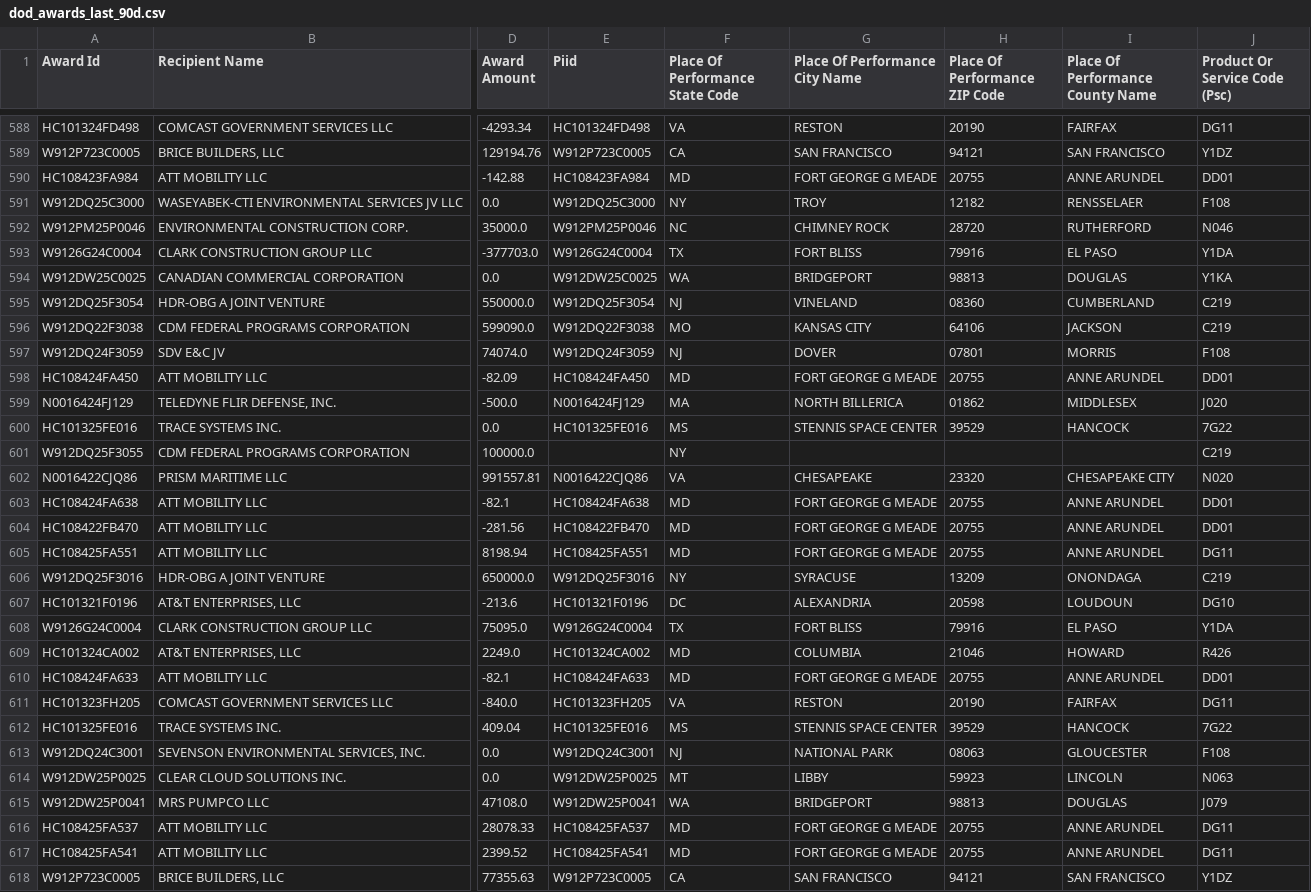
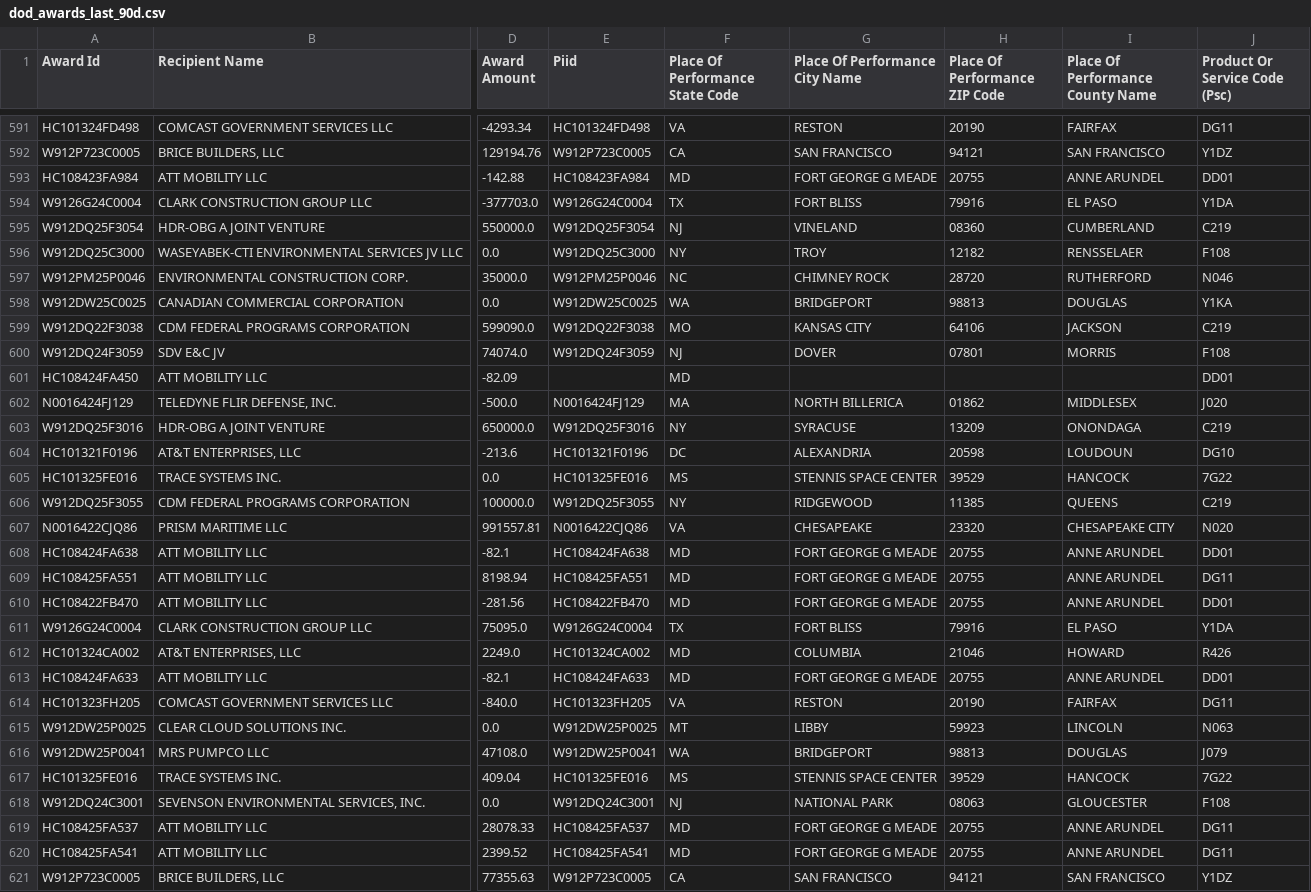
Before and after one commit to feldmangn/nih-awards-tracker, a CSV file: data/dod_awards_last_90d.csv, drawn as a sheet; only a part is shown, gaps mark what is left out; addresses are those after the commit; the diff covers the shown part only; the diff names each change by its address in the sheet, - before the commit and + after, or states it on an @@ line.

```diff
--- a/data/dod_awards_last_90d.csv
+++ b/data/dod_awards_last_90d.csv
@@ row 593 moved to row 594: W9126G24C0004 @@
-E601 (Piid): HC108424FA450
+E601 (Piid): (empty)
-G601 (Place Of Performance City Name): FORT GEORGE G MEADE
+G601 (Place Of Performance City Name): (empty)
-H601 (Place Of Performance ZIP Code): 20755
+H601 (Place Of Performance ZIP Code): (empty)
-I601 (Place Of Performance County Name): ANNE ARUNDEL
+I601 (Place Of Performance County Name): (empty)
@@ row 606 moved to row 603: W912DQ25F3016 @@
@@ row 607 moved to row 604: HC101321F0196 @@
-E606 (Piid): (empty)
+E606 (Piid): W912DQ25F3055
-G606 (Place Of Performance City Name): (empty)
+G606 (Place Of Performance City Name): RIDGEWOOD
-H606 (Place Of Performance ZIP Code): (empty)
+H606 (Place Of Performance ZIP Code): 11385
-I606 (Place Of Performance County Name): (empty)
+I606 (Place Of Performance County Name): QUEENS
@@ row 605 moved to row 609: HC108425FA551 @@
@@ row 614 moved to row 615: W912DW25P0025 @@
@@ row 615 moved to row 616: W912DW25P0041 @@
```
Also changed, not shown: 4 added rows, 1 removed row, 59 moved rows and 16 edited cells elsewhere in this file, data/doe_top_recipients_last_90d_enriched.csv, data/epa_top_recipients_last_90d.csv, 20 other files.
